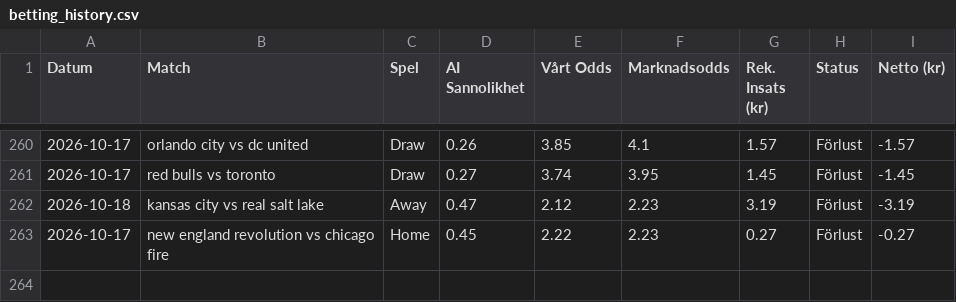
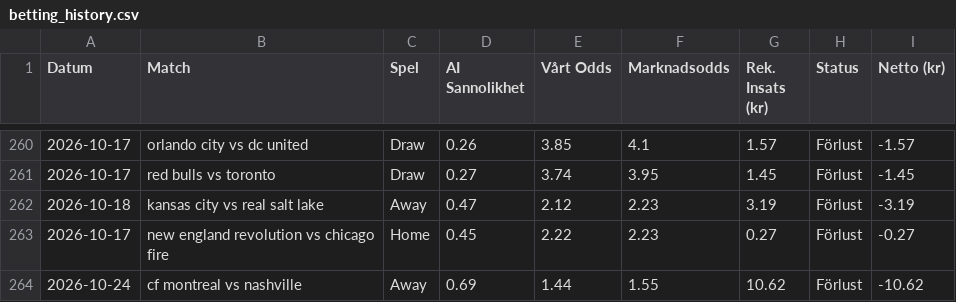
Before and after one commit to bjorndalman/website, a CSV file: data/betting_history.csv, drawn as a sheet; only a part is shown, gaps mark what is left out.

Commit message:
🏆 Automatisk synk: Ny bot-data och JSON-filer

```diff
--- a/data/betting_history.csv
+++ b/data/betting_history.csv
@@ -263 +263,2 @@ Datum,Match,Spel,AI Sannolikhet,Vårt Odds,Marknadsodds,Rek. Insats (kr),Status,
 2026-10-17,new england revolution vs chicago fire,Home,0.45,2.22,2.23,0.27,Förlust,-0.27
+2026-10-24,cf montreal vs nashville,Away,0.69,1.44,1.55,10.62,Förlust,-10.62
```
Also changed, not shown: 2 other files.
